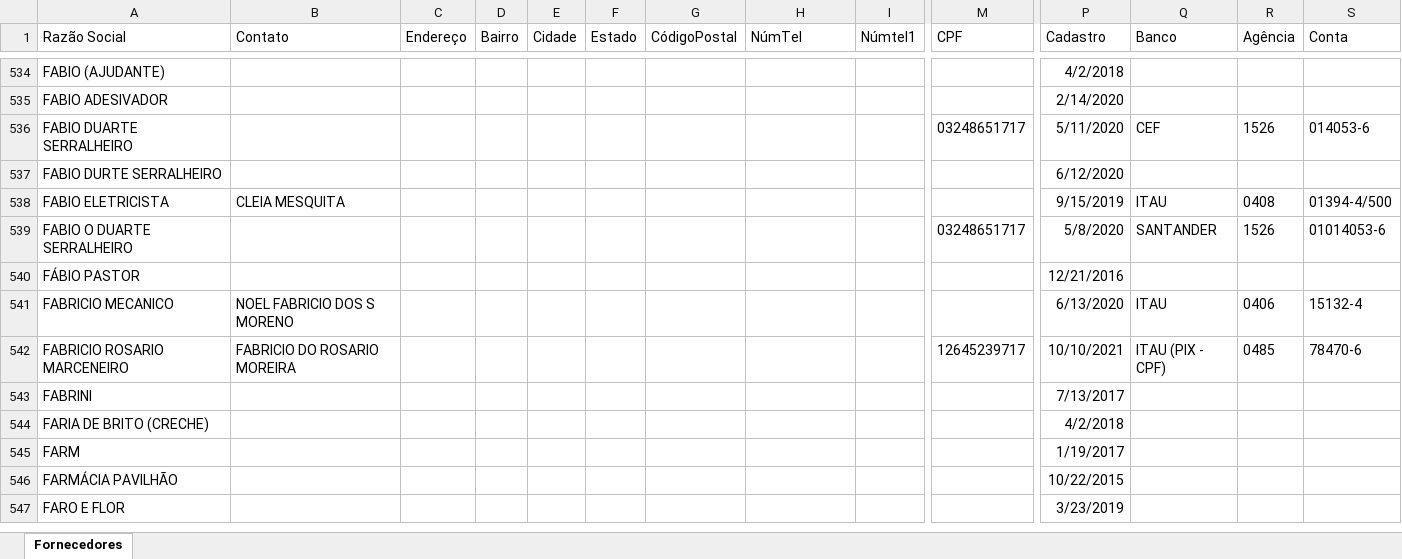
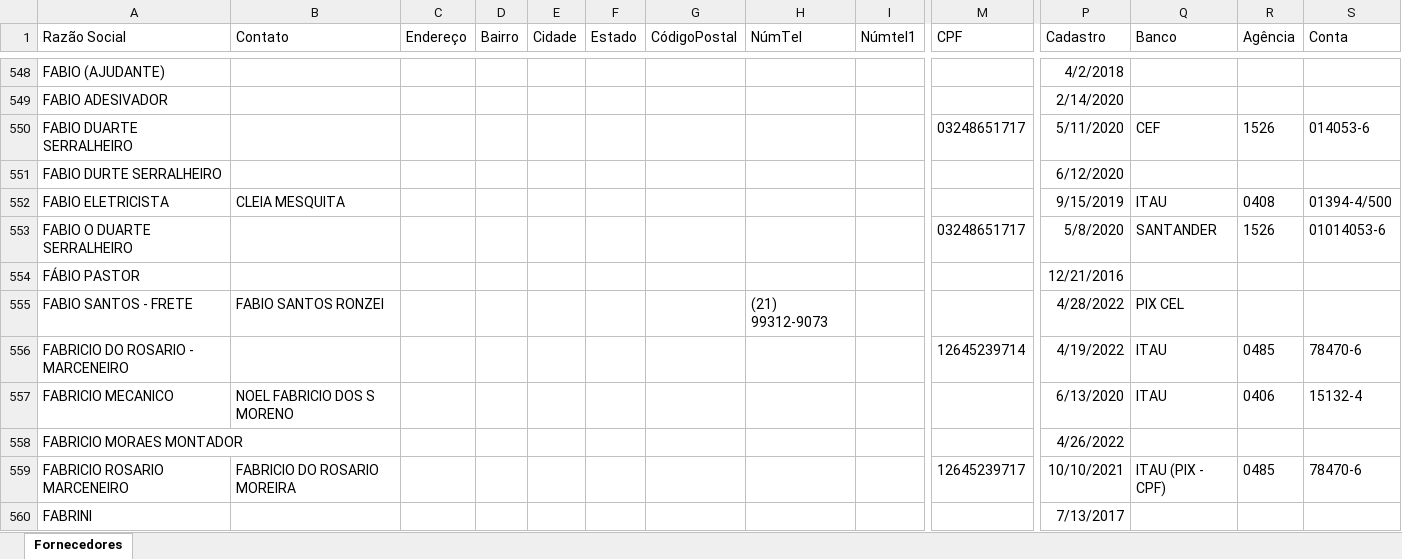
Before and after one commit to danielaugustospo/criaatvafinanceiro, an Excel workbook: public/migracao/fornecedores.xlsx, sheet Fornecedores, drawn as a sheet; only a part is shown, gaps mark what is left out; the shorter side is filled out with more unchanged rows; values as stored, in another font and other column widths than the file's, no borders; rows hold the shown columns only; the diff covers the shown part only; the diff names each change by its address in the sheet, - before the commit and + after, or states it on an @@ line.

```diff
--- a/public/migracao/fornecedores.xlsx (sheet Fornecedores)
+++ b/public/migracao/fornecedores.xlsx (sheet Fornecedores)
+row 555: FABIO SANTOS - FRETE | FABIO SANTOS RONZEI |  |  |  |  |  | (21) 99312-9073 |  |  | 4/28/2022 | PIX CEL
+row 556: FABRICIO DO ROSARIO - MARCENEIRO |  |  |  |  |  |  |  |  | 12645239714 | 4/19/2022 | ITAU | 0485 | 78470-6
+row 558: FABRICIO MORAES MONTADOR |  |  |  |  |  |  |  |  |  | 4/26/2022
```
Also changed, not shown: 62 added rows, 2 removed rows and 23 edited cells elsewhere in this sheet, public/migracao/clientes1.xlsx, public/migracao/codigo_de_despesas.xlsx, 43 other files.
